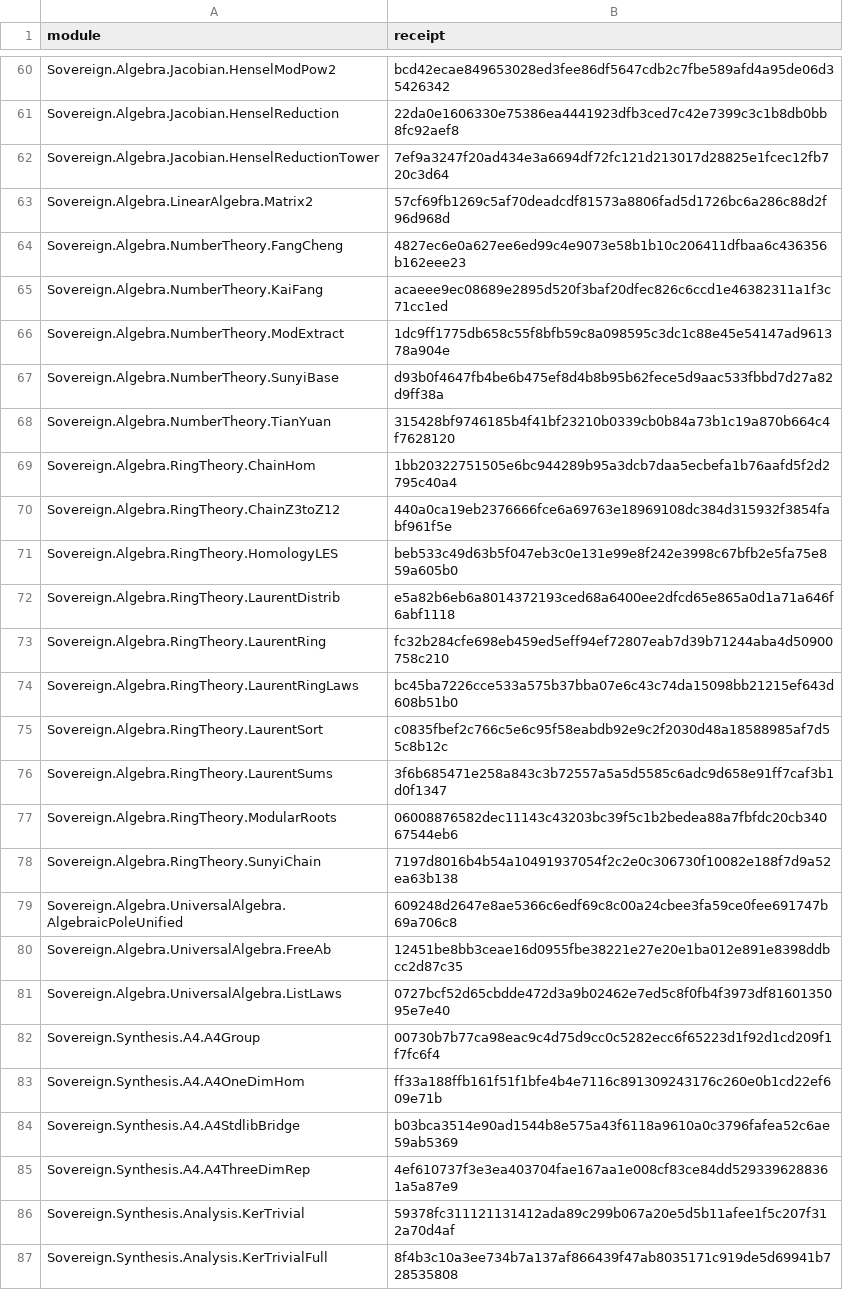
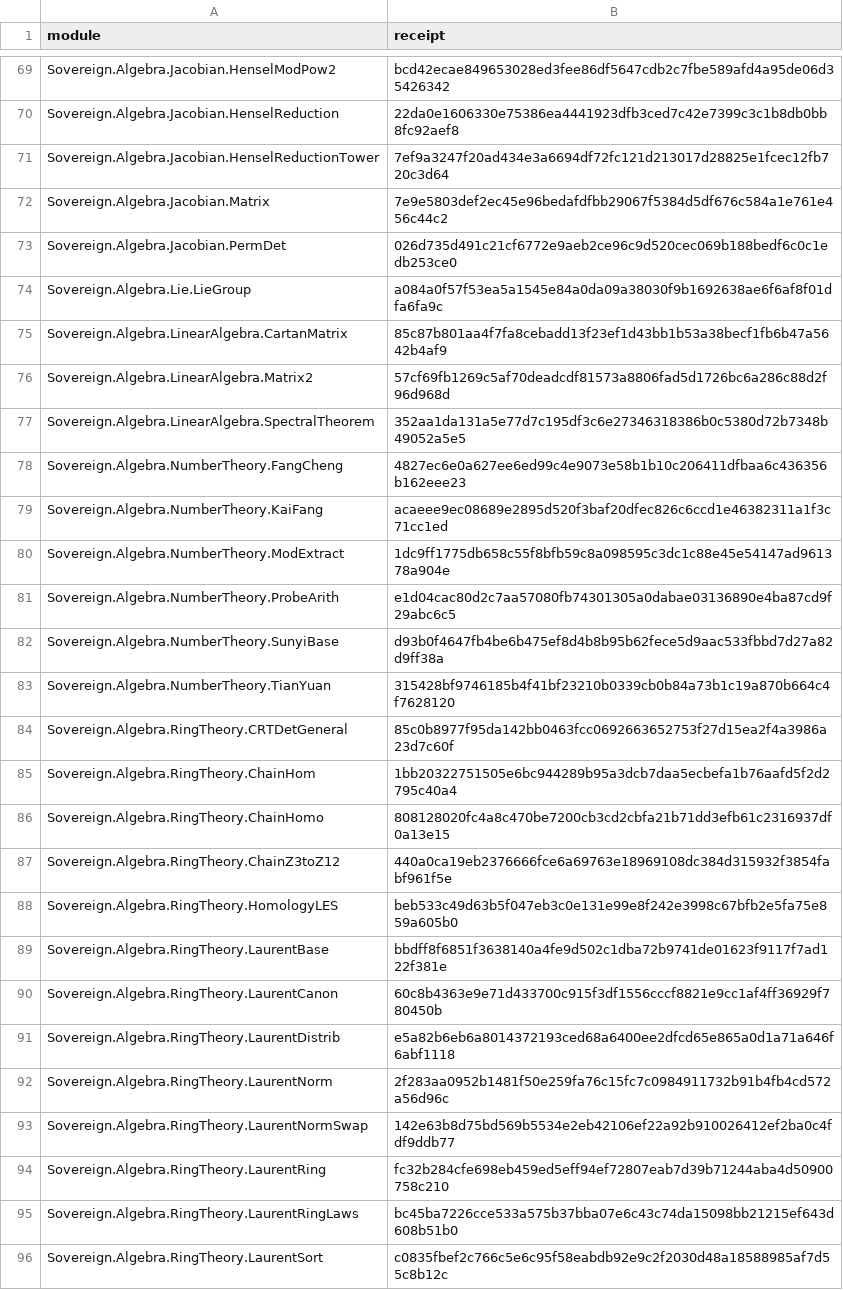
Before and after one commit to triqchem-lab/discrete-mathematics, a CSV file: docs/migration/台账重映射-旧名-回执-2026-10-19.csv, drawn as a sheet; only a part is shown, gaps mark what is left out; the shorter side is filled out with more unchanged rows; the diff covers the shown part only; the diff names each change by its address in the sheet, - before the commit and + after, or states it on an @@ line.

Commit message:
台账重映射收口报告 + 回执台账（159 模块）+ 解析根口径入库
- docs/migration/台账重映射-旧名-回执-2026-10-19.csv：159 个模块 → 回执（逐个 proof_compile 签发）
- docs/migration/台账重映射-待办-2026-10-19.csv：src 内仍不可解析的节点（已极少）
- 口径入库 prover_limits ledger-module-outside-src：268 个节点的证据载体在 src/ 外（probes/ + pn-proofs/），
  逐一核对 268/268 文件存在且抽查可编译（_PN12 37s、ProbeH 4.9s），'模块文件缺失' 主要是解析根约定假阳
- journal：limit 一条 + decision（open）一条（A/B/C 三候选 + 建议 B 长期 / A 短期 / C 当下报数纪律）

```diff
--- a/docs/migration/台账重映射-旧名-回执-2026-10-19.csv
+++ b/docs/migration/台账重映射-旧名-回执-2026-10-19.csv
+row 72: Sovereign.Algebra.Jacobian.Matrix | 7e9e5803def2ec45e96bedafdfbb29067f5384d5df676c584a1e761e456c44c2
+row 73: Sovereign.Algebra.Jacobian.PermDet | 026d735d491c21cf6772e9aeb2ce96c9d520cec069b188bedf6c0c1edb253ce0
+row 74: Sovereign.Algebra.Lie.LieGroup | a084a0f57f53ea5a1545e84a0da09a38030f9b1692638ae6f6af8f01dfa6fa9c
+row 75: Sovereign.Algebra.LinearAlgebra.CartanMatrix | 85c87b801aa4f7fa8cebadd13f23ef1d43bb1b53a38becf1fb6b47a5642b4af9
+row 77: Sovereign.Algebra.LinearAlgebra.SpectralTheorem | 352aa1da131a5e77d7c195df3c6e27346318386b0c5380d72b7348b49052a5e5
+row 81: Sovereign.Algebra.NumberTheory.ProbeArith | e1d04cac80d2c7aa57080fb74301305a0dabae03136890e4ba87cd9f29abc6c5
+row 84: Sovereign.Algebra.RingTheory.CRTDetGeneral | 85c0b8977f95da142bb0463fcc0692663652753f27d15ea2f4a3986a23d7c60f
+row 86: Sovereign.Algebra.RingTheory.ChainHomo | 808128020fc4a8c470be7200cb3cd2cbfa21b71dd3efb61c2316937df0a13e15
+row 89: Sovereign.Algebra.RingTheory.LaurentBase | bbdff8f6851f3638140a4fe9d502c1dba72b9741de01623f9117f7ad122f381e
+row 90: Sovereign.Algebra.RingTheory.LaurentCanon | 60c8b4363e9e71d433700c915f3df1556cccf8821e9cc1af4ff36929f780450b
+row 92: Sovereign.Algebra.RingTheory.LaurentNorm | 2f283aa0952b1481f50e259fa76c15fc7c0984911732b91b4fb4cd572a56d96c
+row 93: Sovereign.Algebra.RingTheory.LaurentNormSwap | 142e63b8d75bd569b5534e2eb42106ef22a92b910026412ef2ba0c4fdf9ddb77
```
Also changed, not shown: 27 added rows elsewhere in this file, 1 other file.
